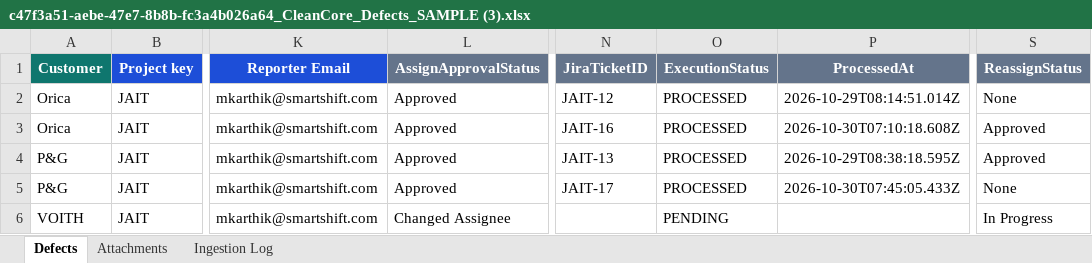
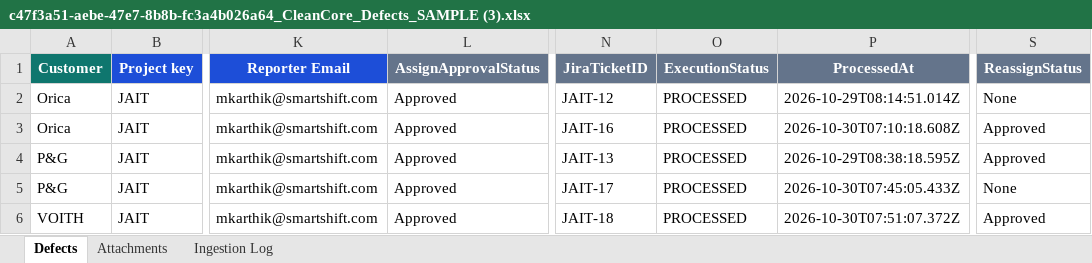
Before and after one commit to mkarthik-sst/smartshift-defect-hub, an Excel workbook: tracking/2026-10-29/c47f3a51-aebe-47e7-8b8b-fc3a4b026a64_CleanCore_Defects_SAMPLE (3).xlsx, sheet Defects, drawn as a sheet; only a part is shown, gaps mark what is left out; values as stored, in another font and other column widths than the file's, no borders; the diff names each change by its address in the sheet, - before the commit and + after, or states it on an @@ line.

Commit message:
defect-hub: update tracking for CleanCore_Defects_SAMPLE (3).xlsx (5/5 ticketed)

```diff
--- a/tracking/2026-10-29/c47f3a51-aebe-47e7-8b8b-fc3a4b026a64_CleanCore_Defects_SAMPLE (3).xlsx (sheet Defects)
+++ b/tracking/2026-10-29/c47f3a51-aebe-47e7-8b8b-fc3a4b026a64_CleanCore_Defects_SAMPLE (3).xlsx (sheet Defects)
-L6 (AssignApprovalStatus): Changed Assignee
+L6 (AssignApprovalStatus): Approved
-N6 (JiraTicketID): (empty)
+N6 (JiraTicketID): JAIT-18
-O6 (ExecutionStatus): PENDING
+O6 (ExecutionStatus): PROCESSED
-P6 (ProcessedAt): (empty)
+P6 (ProcessedAt): 2026-10-30T07:51:07.372Z
-S6 (ReassignStatus): In Progress
+S6 (ReassignStatus): Approved
```
Also changed, not shown: sheet Attachments.
